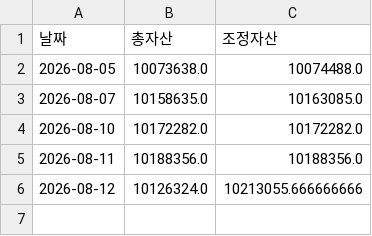
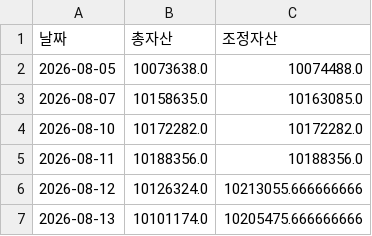
Before and after one commit to frel7022-png/files1, a CSV file: asset_history.csv, drawn as a sheet.

Commit message:
asset_history.csv 업데이트

```diff
--- a/asset_history.csv
+++ b/asset_history.csv
@@ -6 +6,2 @@
 2026-08-12,10126324.0,10213055.666666666
+2026-08-13,10101174.0,10205475.666666666
```
